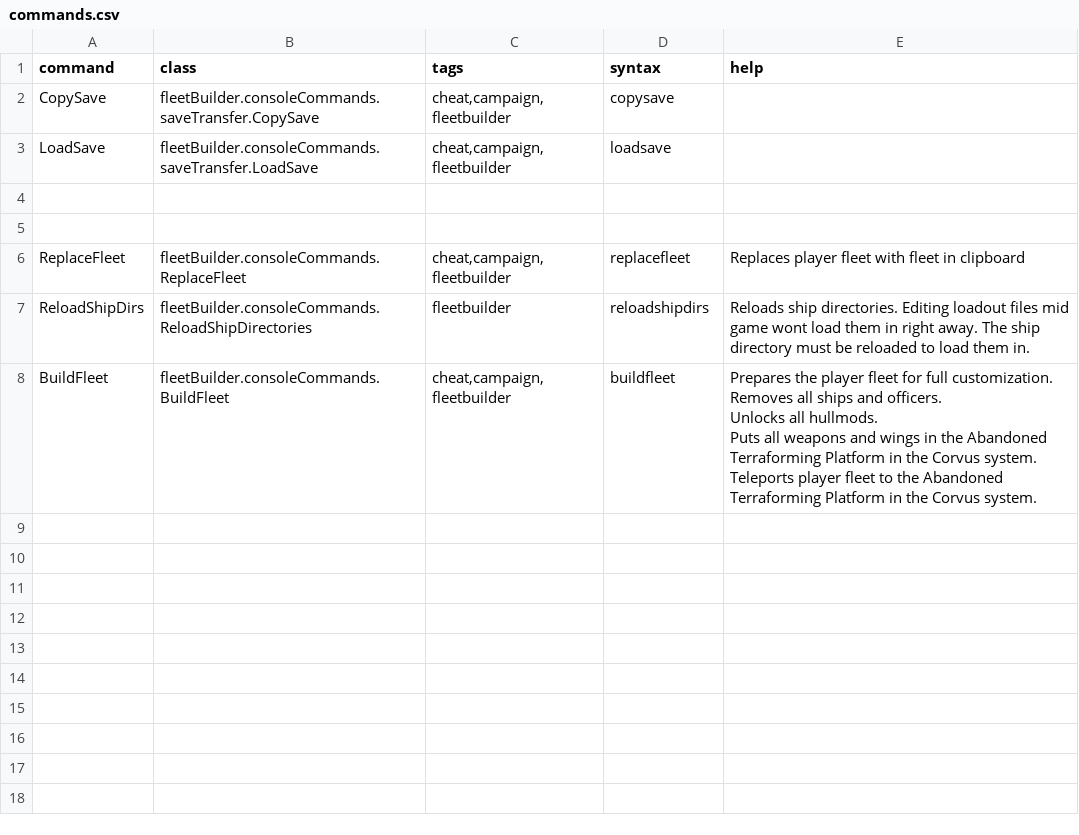
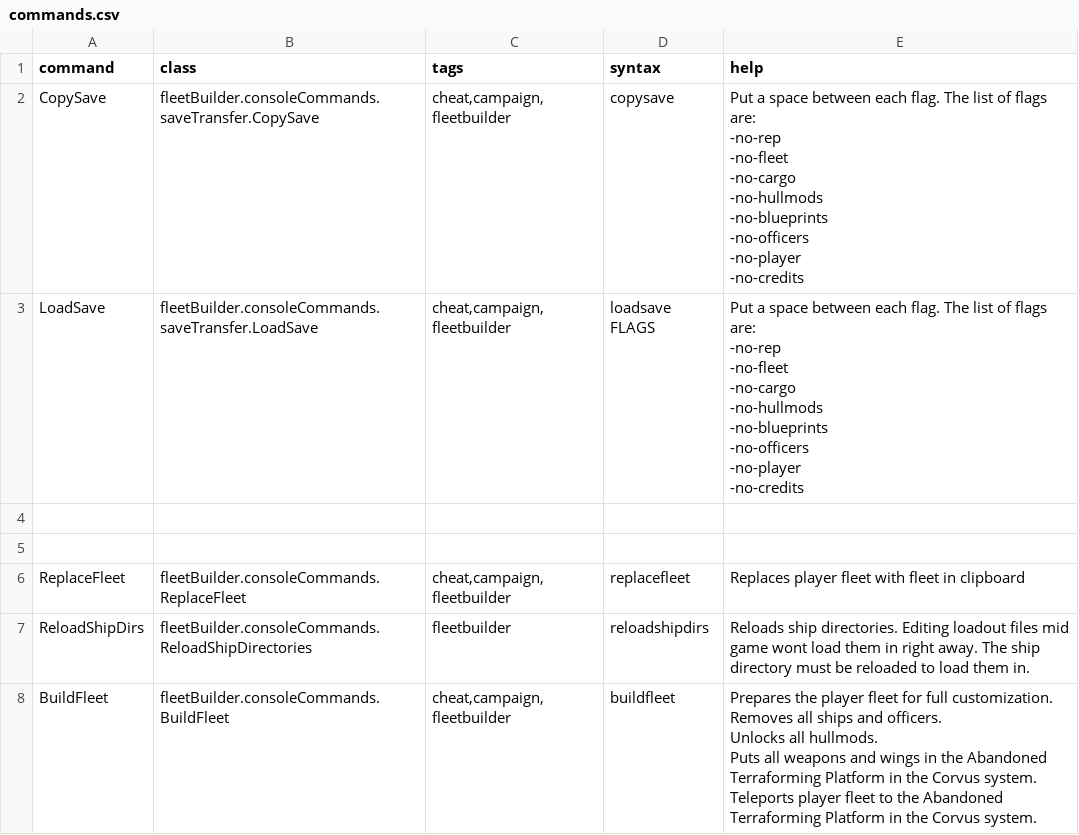
Before and after one commit to S-Numan/FleetBuilder, a CSV file: data/console/commands.csv, drawn as a sheet.

Commit message:
copysave and loadsave arguments

```diff
--- a/data/console/commands.csv
+++ b/data/console/commands.csv
@@ -1,4 +1,20 @@
 command,class,tags,syntax,help
-CopySave,fleetBuilder.consoleCommands.saveTransfer.CopySave,"cheat,campaign,fleetbuilder",copysave,
-LoadSave,fleetBuilder.consoleCommands.saveTransfer.LoadSave,"cheat,campaign,fleetbuilder",loadsave,
+CopySave,fleetBuilder.consoleCommands.saveTransfer.CopySave,"cheat,campaign,fleetbuilder",copysave,"Put a space between each flag. The list of flags are:
+-no-rep
+-no-fleet
+-no-cargo
+-no-hullmods
+-no-blueprints
+-no-officers
+-no-player
+-no-credits"
+LoadSave,fleetBuilder.consoleCommands.saveTransfer.LoadSave,"cheat,campaign,fleetbuilder",loadsave FLAGS,"Put a space between each flag. The list of flags are:
+-no-rep
+-no-fleet
+-no-cargo
+-no-hullmods
+-no-blueprints
+-no-officers
+-no-player
+-no-credits"
 ,,,,
```
Also changed, not shown: data/config/LunaSettings.csv, 2 other files.
